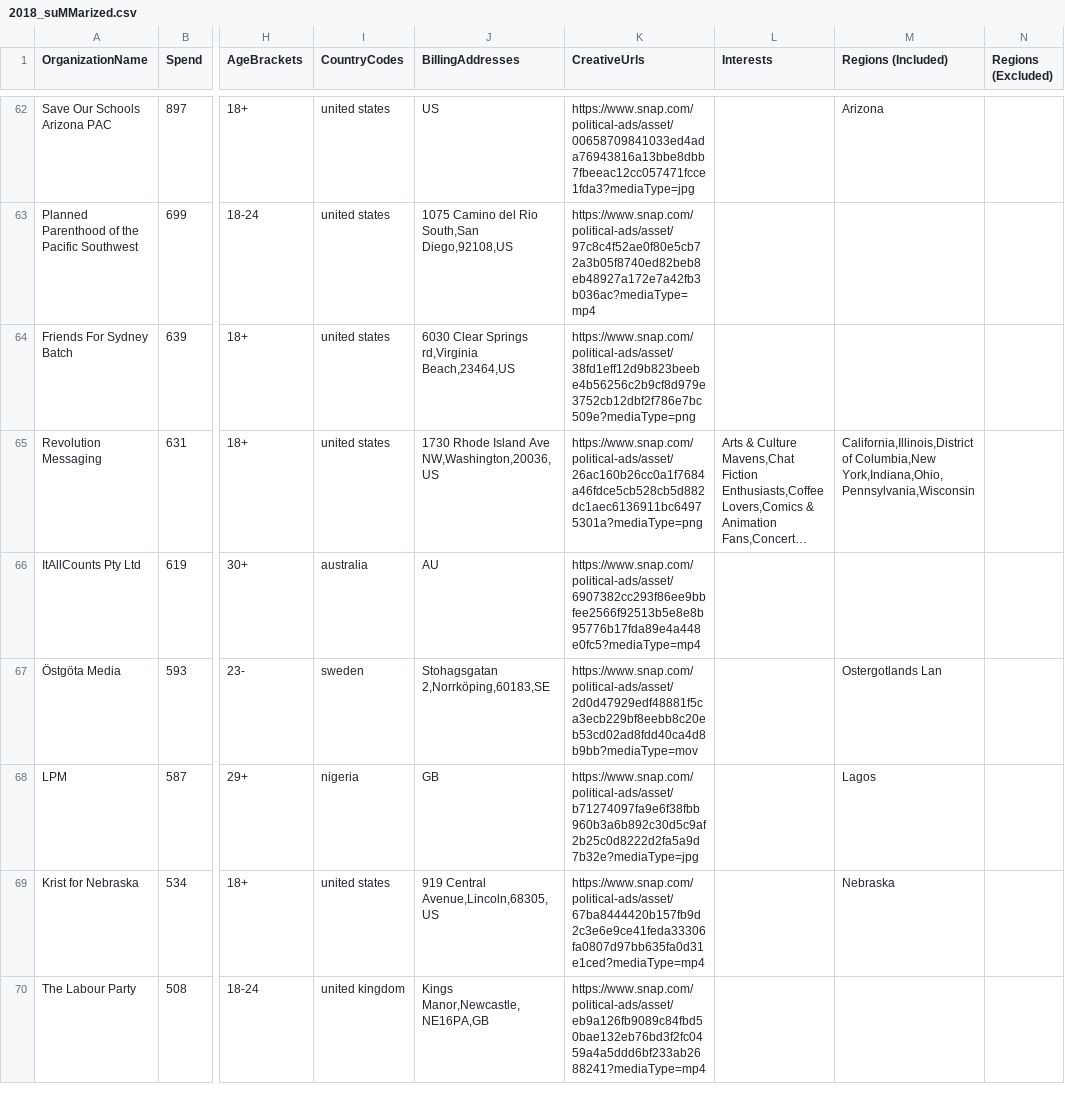
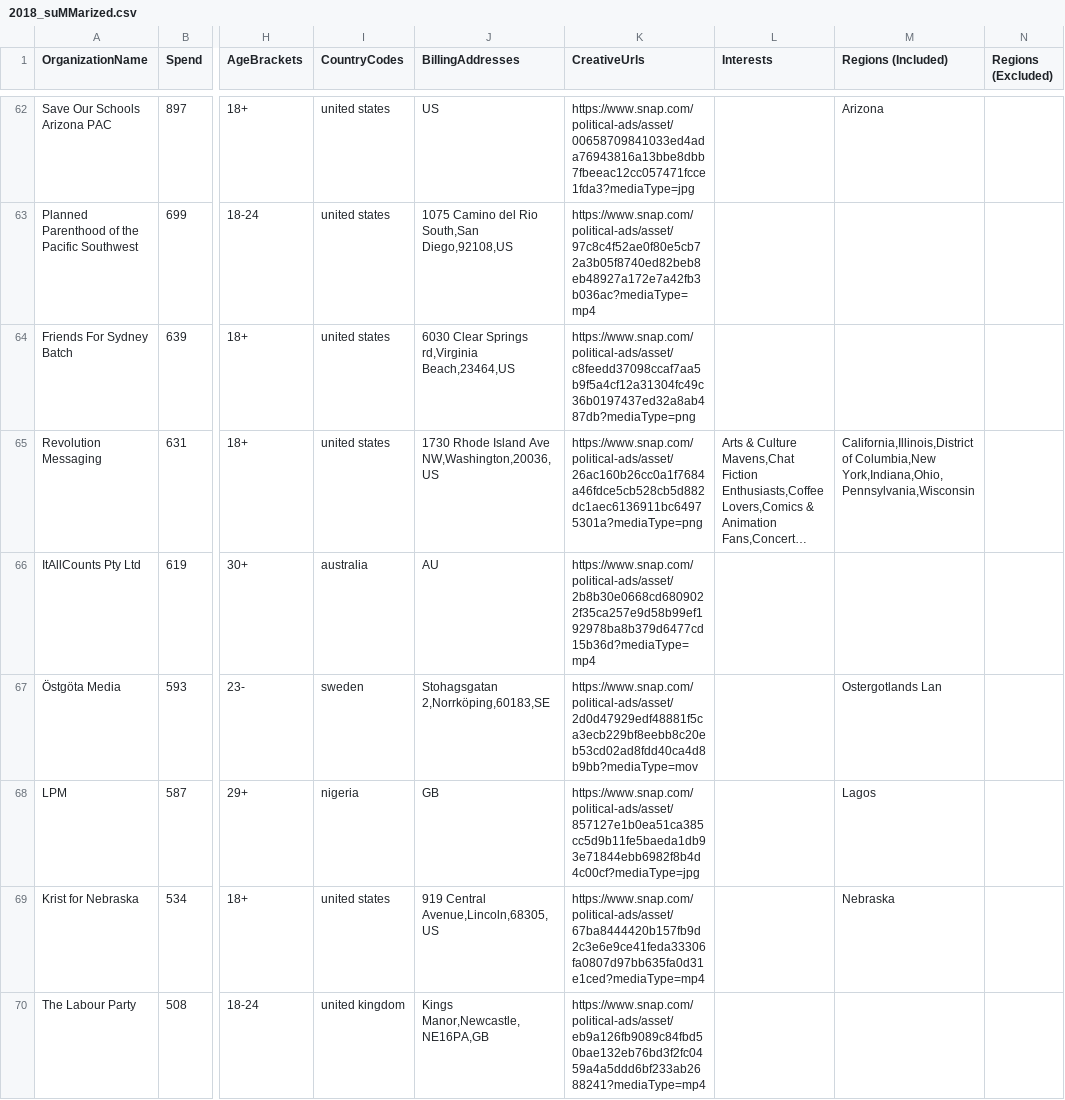
Before and after one commit to MassMove/SnapChatPoliticalAds, a CSV file: SCData/2018_suMMarized.csv, drawn as a sheet; only a part is shown, gaps mark what is left out; long unchanged cells end in …; the diff covers the shown part only; the diff names each change by its address in the sheet, - before the commit and + after, or states it on an @@ line.

```diff
--- a/SCData/2018_suMMarized.csv
+++ b/SCData/2018_suMMarized.csv
-K64 (CreativeUrls): https://www.snap.com/political-ads/asset/38fd1eff12d9b823beebe4b56256c2b9cf8d979e3752cb12dbf2f786e7bc509e?mediaType=png
+K64 (CreativeUrls): https://www.snap.com/political-ads/asset/c8feedd37098ccaf7aa5b9f5a4cf12a31304fc49c36b0197437ed32a8ab487db?mediaType=png
-K66 (CreativeUrls): https://www.snap.com/political-ads/asset/6907382cc293f86ee9bbfee2566f92513b5e8e8b95776b17fda89e4a448e0fc5?mediaType=mp4
+K66 (CreativeUrls): https://www.snap.com/political-ads/asset/2b8b30e0668cd6809022f35ca257e9d58b99ef192978ba8b379d6477cd15b36d?mediaType=mp4
-K68 (CreativeUrls): https://www.snap.com/political-ads/asset/b71274097fa9e6f38fbb960b3a6b892c30d5c9af2b25c0d8222d2fa5a9d7b32e?mediaType=jpg
+K68 (CreativeUrls): https://www.snap.com/political-ads/asset/857127e1b0ea51ca385cc5d9b11fe5baeda1db93e71844ebb6982f8b4d4c00cf?mediaType=jpg
```
Also changed, not shown: 1 moved row and 112 edited cells elsewhere in this file, SCData/2018.csv, SCData/2019_suMMarized.csv, 6 other files.
